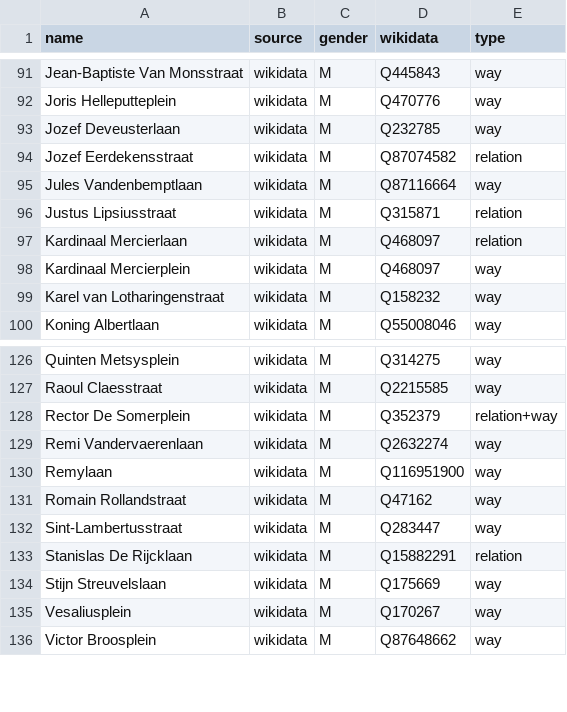
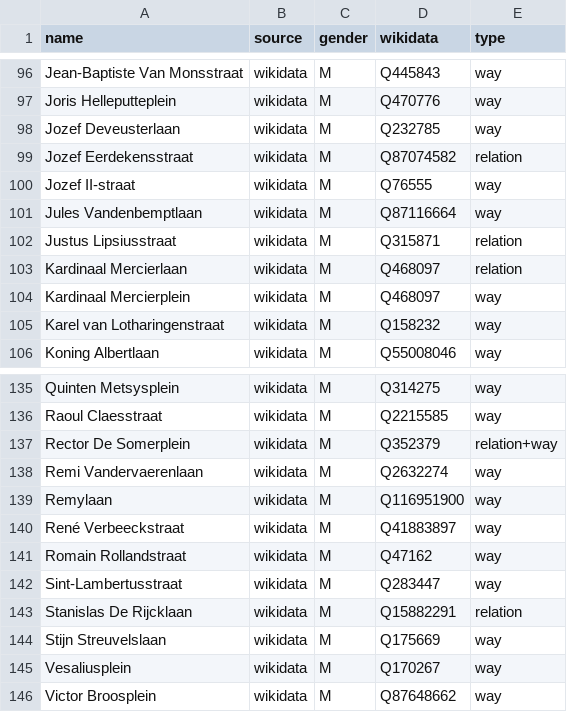
Before and after one commit to EqualStreetNames/equalstreetnames-leuven, a CSV file: data/gender.csv, drawn as a sheet; only a part is shown, gaps mark what is left out; the diff covers the shown part only; the diff names each change by its address in the sheet, - before the commit and + after, or states it on an @@ line.

```diff
--- a/data/gender.csv
+++ b/data/gender.csv
+row 100: Jozef II-straat | wikidata | M | Q76555 | way
+row 140: René Verbeeckstraat | wikidata | M | Q41883897 | way
```
Also changed, not shown: 8 added rows and 1 edited cell elsewhere in this file, data/other.csv, 3 other files.
